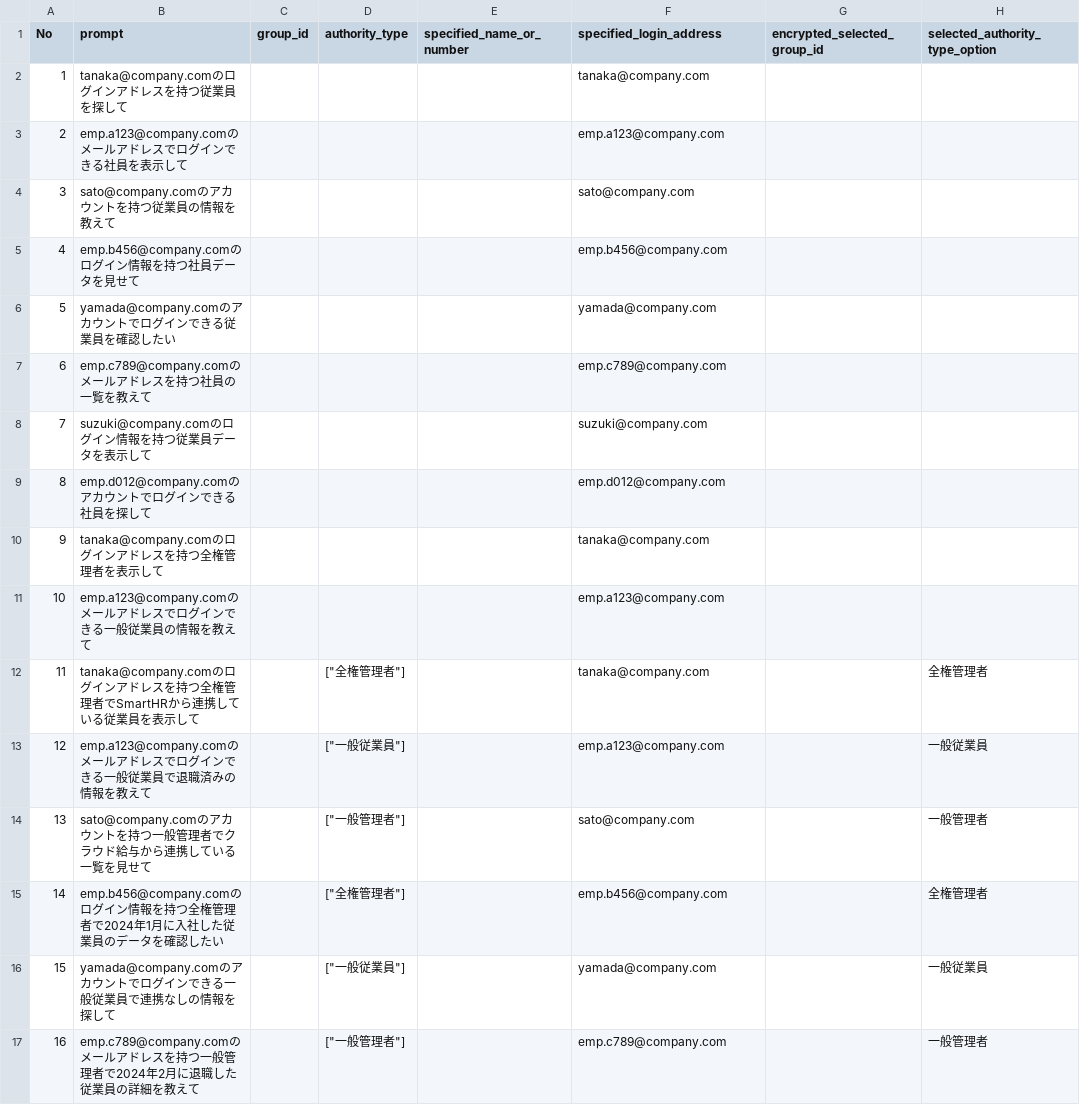
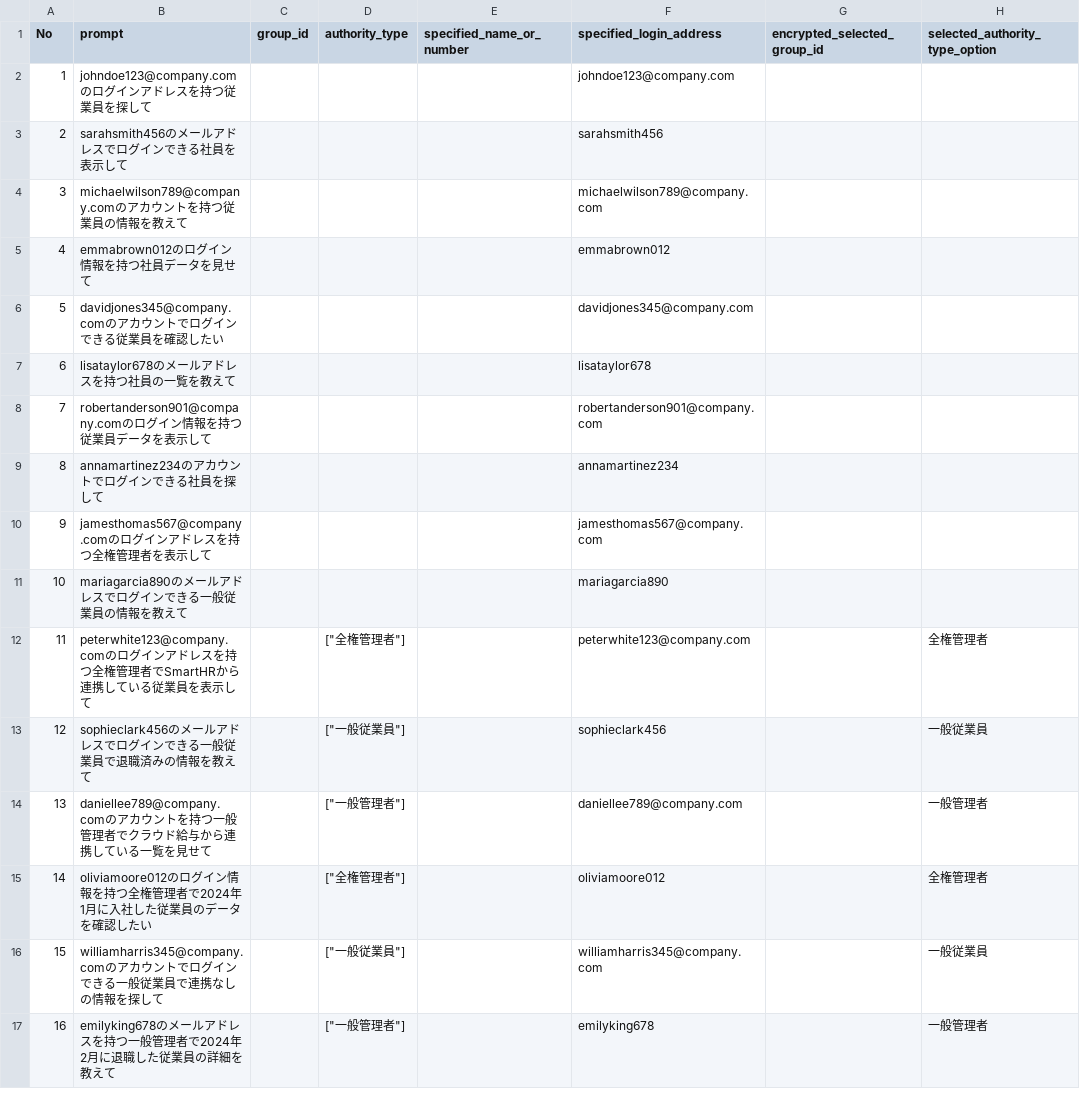
Before and after one commit to Quinn-mfv/smart_search_research_HRS, a CSV file: dataset/ta/data_login_address_ta.csv, drawn as a sheet; only a part is shown; the diff covers the shown part only; the diff names each change by its address in the sheet, - before the commit and + after, or states it on an @@ line.

Commit message:
Update data login address

```diff
--- a/dataset/ta/data_login_address_ta.csv
+++ b/dataset/ta/data_login_address_ta.csv
-B2 (prompt): tanaka@company.comのログインアドレスを持つ従業員を探して
+B2 (prompt): johndoe123@company.comのログインアドレスを持つ従業員を探して
-F2 (specified_login_address): tanaka@company.com
+F2 (specified_login_address): johndoe123@company.com
-B3 (prompt): emp.a123@company.comのメールアドレスでログインできる社員を表示して
+B3 (prompt): sarahsmith456のメールアドレスでログインできる社員を表示して
-F3 (specified_login_address): emp.a123@company.com
+F3 (specified_login_address): sarahsmith456
-B4 (prompt): sato@company.comのアカウントを持つ従業員の情報を教えて
+B4 (prompt): michaelwilson789@company.comのアカウントを持つ従業員の情報を教えて
-F4 (specified_login_address): sato@company.com
+F4 (specified_login_address): michaelwilson789@company.com
-B5 (prompt): emp.b456@company.comのログイン情報を持つ社員データを見せて
+B5 (prompt): emmabrown012のログイン情報を持つ社員データを見せて
-F5 (specified_login_address): emp.b456@company.com
+F5 (specified_login_address): emmabrown012
-B6 (prompt): yamada@company.comのアカウントでログインできる従業員を確認したい
+B6 (prompt): davidjones345@company.comのアカウントでログインできる従業員を確認したい
-F6 (specified_login_address): yamada@company.com
+F6 (specified_login_address): davidjones345@company.com
-B7 (prompt): emp.c789@company.comのメールアドレスを持つ社員の一覧を教えて
+B7 (prompt): lisataylor678のメールアドレスを持つ社員の一覧を教えて
-F7 (specified_login_address): emp.c789@company.com
+F7 (specified_login_address): lisataylor678
-B8 (prompt): suzuki@company.comのログイン情報を持つ従業員データを表示して
+B8 (prompt): robertanderson901@company.comのログイン情報を持つ従業員データを表示して
-F8 (specified_login_address): suzuki@company.com
+F8 (specified_login_address): robertanderson901@company.com
-B9 (prompt): emp.d012@company.comのアカウントでログインできる社員を探して
+B9 (prompt): annamartinez234のアカウントでログインできる社員を探して
-F9 (specified_login_address): emp.d012@company.com
+F9 (specified_login_address): annamartinez234
-B10 (prompt): tanaka@company.comのログインアドレスを持つ全権管理者を表示して
+B10 (prompt): jamesthomas567@company.comのログインアドレスを持つ全権管理者を表示して
-F10 (specified_login_address): tanaka@company.com
+F10 (specified_login_address): jamesthomas567@company.com
-B11 (prompt): emp.a123@company.comのメールアドレスでログインできる一般従業員の情報を教えて
+B11 (prompt): mariagarcia890のメールアドレスでログインできる一般従業員の情報を教えて
-F11 (specified_login_address): emp.a123@company.com
+F11 (specified_login_address): mariagarcia890
-B12 (prompt): tanaka@company.comのログイ…
+B12 (prompt): peterwhite123@company.comのログイ…
-F12 (specified_login_address): tanaka@company.com
+F12 (specified_login_address): peterwhite123@company.com
-B13 (prompt): emp.a123@company.comのメール…
+B13 (prompt): sophieclark456のメール…
-F13 (specified_login_address): emp.a123@company.com
+F13 (specified_login_address): sophieclark456
-B14 (prompt): sato@company.comのアカウ…
+B14 (prompt): daniellee789@company.comのアカウ…
-F14 (specified_login_address): sato@company.com
+F14 (specified_login_address): daniellee789@company.com
-B15 (prompt): emp.b456@company.comのログイ…
+B15 (prompt): oliviamoore012のログイ…
-F15 (specified_login_address): emp.b456@company.com
+F15 (specified_login_address): oliviamoore012
-B16 (prompt): yamada@company.comのアカウ…
+B16 (prompt): williamharris345@company.comのアカウ…
-F16 (specified_login_address): yamada@company.com
+F16 (specified_login_address): williamharris345@company.com
-B17 (prompt): emp.c789@company.comのメール…
+B17 (prompt): emilyking678のメール…
-F17 (specified_login_address): emp.c789@company.com
+F17 (specified_login_address): emilyking678
```
Also changed, not shown: 8 edited cells elsewhere in this file.
